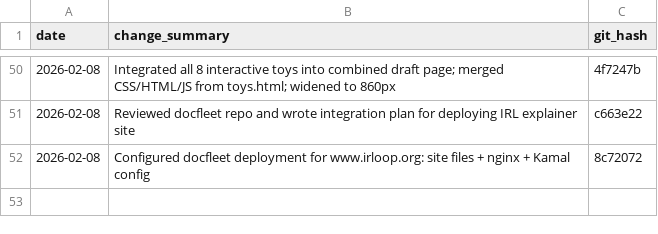
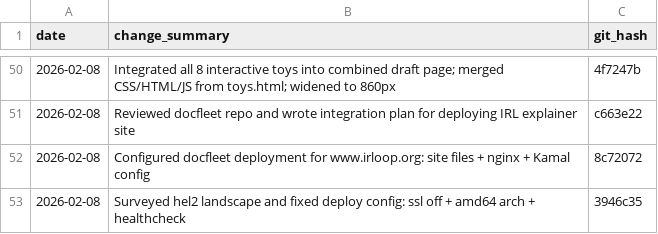
Before and after one commit to drpedapati/irl-template, a CSV file: plans/main-plan-log.csv, drawn as a sheet; only a part is shown, gaps mark what is left out.

```diff
--- a/plans/main-plan-log.csv
+++ b/plans/main-plan-log.csv
@@ -52 +52,2 @@ date,change_summary,git_hash
 2026-02-08,Configured docfleet deployment for www.irloop.org: site files + nginx + Kamal config,8c72072
+2026-02-08,Surveyed hel2 landscape and fixed deploy config: ssl off + amd64 arch + healthcheck,3946c35
```
Also changed, not shown: 1 other file.
